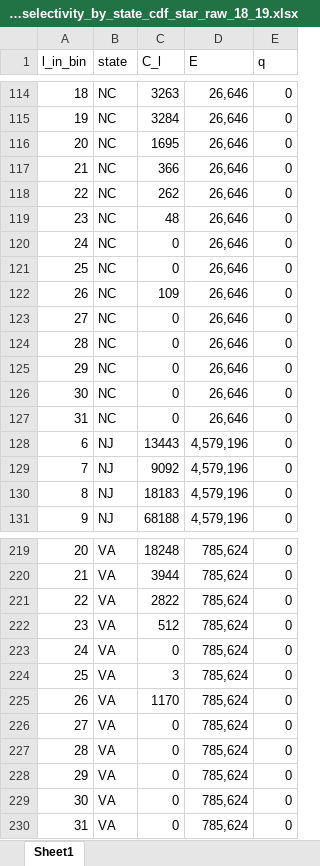
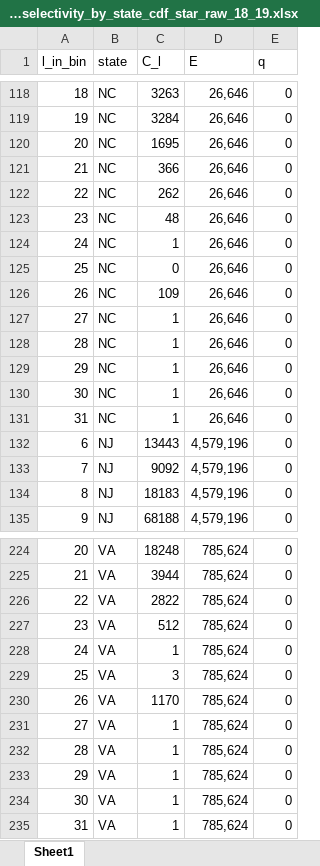
Before and after one commit to acarrharris/Fluke-MSE-simulation, an Excel workbook: rec_selectivity_by_state_cdf_star_raw_18_19.xlsx, sheet Sheet1, drawn as a sheet; only a part is shown, gaps mark what is left out; values as stored, in another font and other column widths than the file's, no borders; addresses are those after the commit; the diff covers the shown part only; the diff names each change by its address in the sheet, - before the commit and + after, or states it on an @@ line.

```diff
--- a/rec_selectivity_by_state_cdf_star_raw_18_19.xlsx (sheet Sheet1)
+++ b/rec_selectivity_by_state_cdf_star_raw_18_19.xlsx (sheet Sheet1)
@@ column A (l_in_bin) renumbered between rows 2 and 184 @@
-C124 (C_l): 0
+C124 (C_l): 1
-C127:C131 (C_l): 0
+C127:C131 (C_l): 1
-C228 (C_l): 0
+C228 (C_l): 1
-C231:C235 (C_l): 0
+C231:C235 (C_l): 1
```
Also changed, not shown: 5 added rows and 25 edited cells elsewhere in this sheet, 1 other file.
